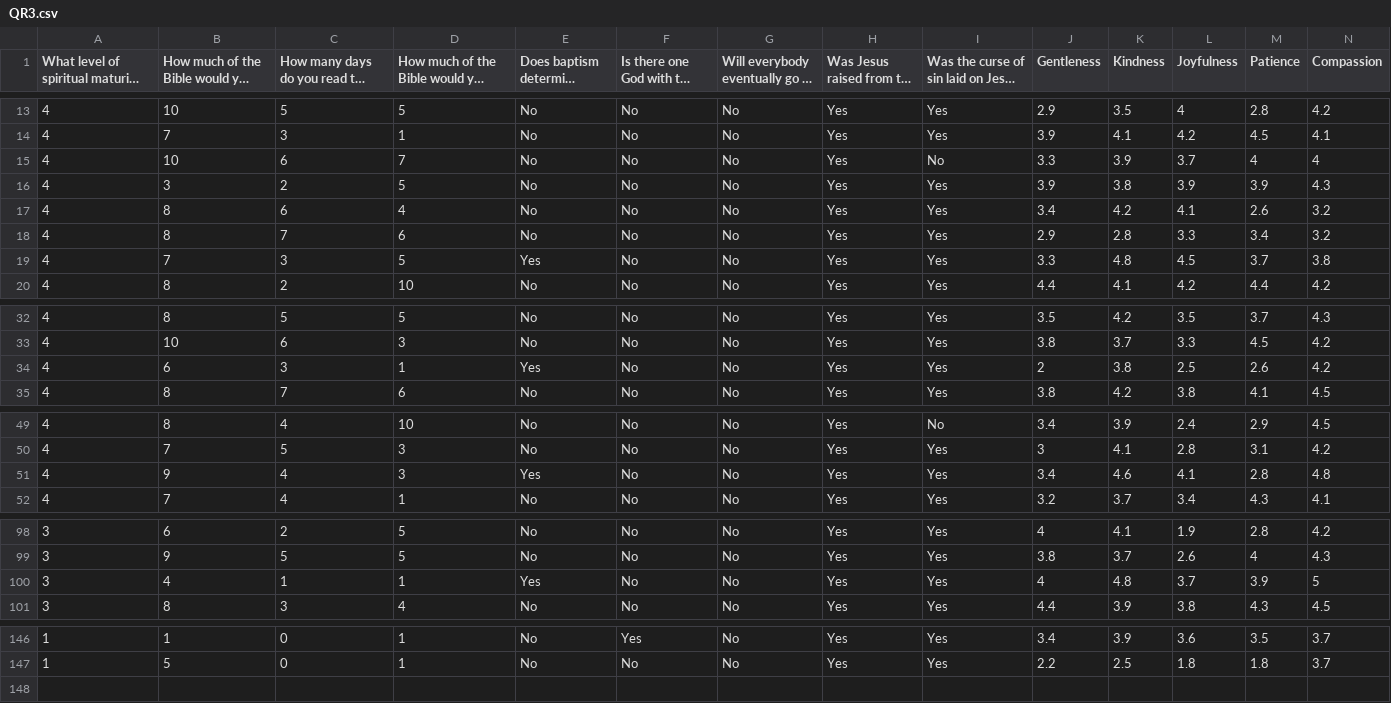
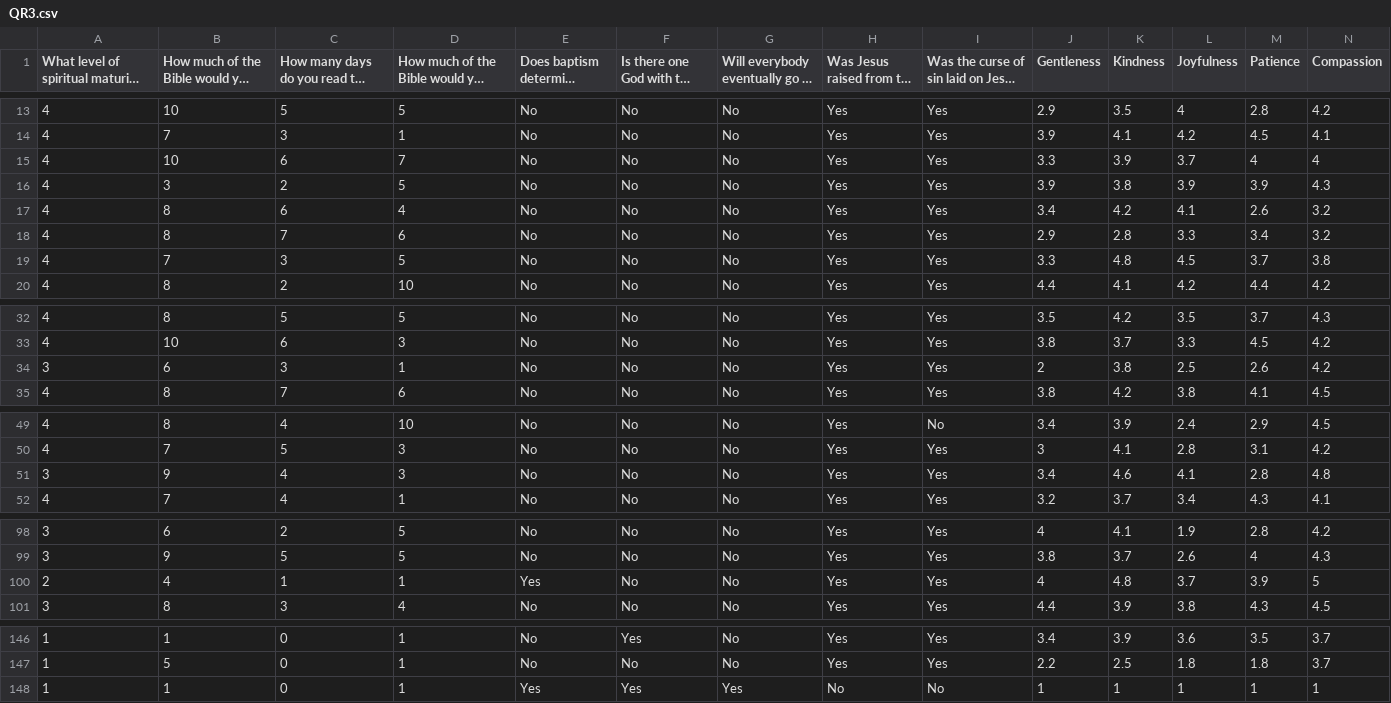
Before and after one commit to camobro387/Zophar, a CSV file: ml/sample/QR3.csv, drawn as a sheet; only a part is shown, gaps mark what is left out; long unchanged cells end in …; rows hold the shown columns only; the diff names each change by its address in the sheet, - before the commit and + after, or states it on an @@ line.

Commit message:
Update QR3.csv

```diff
--- a/ml/sample/QR3.csv
+++ b/ml/sample/QR3.csv
-I15: No
+I15: Yes
-E19: Yes
+E19: No
-A34: 4
+A34: 3
-E34: Yes
+E34: No
-A51: 4
+A51: 3
-E51: Yes
+E51: No
-A100: 3
+A100: 2
+row 148: 1 | 1 | 0 | 1 | Yes | Yes | Yes | No | No | 1 | 1 | 1 | 1 | 1
```
